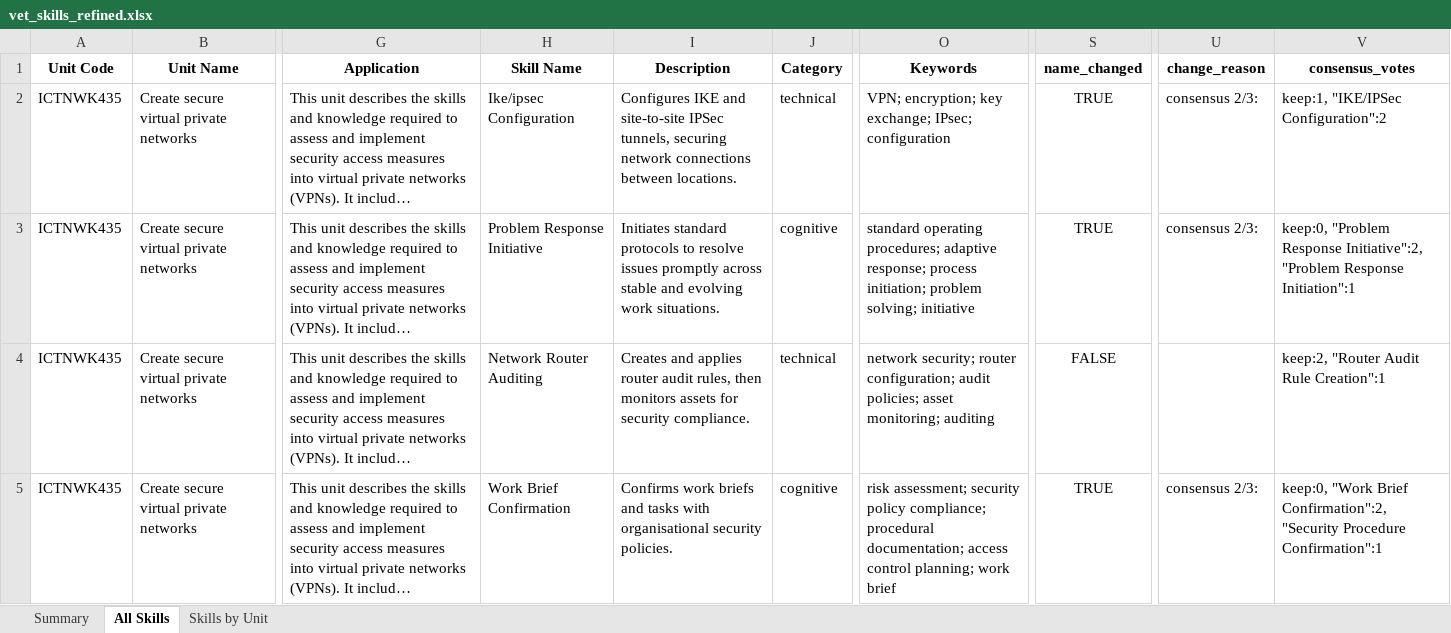
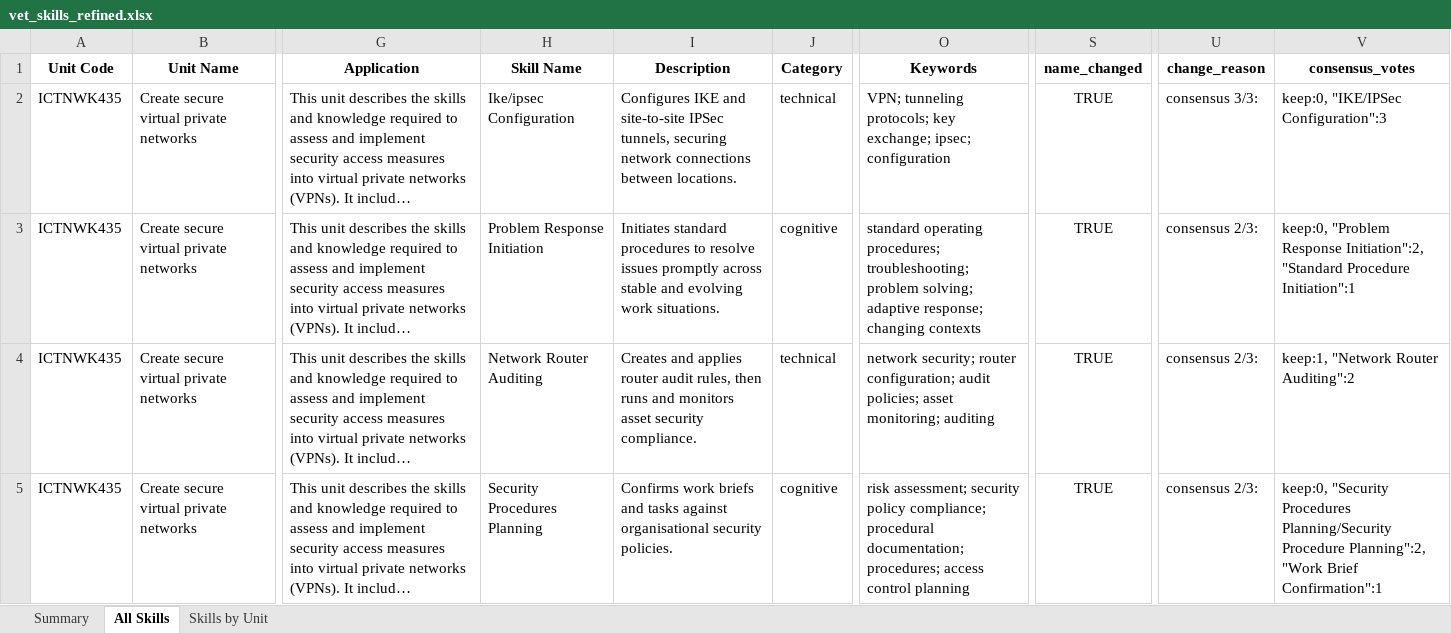
Before and after one commit to emohebi/TEMP, an Excel workbook: vet_skills_refined.xlsx, sheet All Skills, drawn as a sheet; only a part is shown, gaps mark what is left out; long unchanged cells end in …; values as stored, in another font and other column widths than the file's, no borders; the diff covers the shown part only; the diff names each change by its address in the sheet, - before the commit and + after, or states it on an @@ line.

```diff
--- a/vet_skills_refined.xlsx (sheet All Skills)
+++ b/vet_skills_refined.xlsx (sheet All Skills)
-O2 (Keywords): VPN; encryption; key exchange; IPsec; configuration
+O2 (Keywords): VPN; tunneling protocols; key exchange; ipsec; configuration
-U2 (change_reason): consensus 2/3:
+U2 (change_reason): consensus 3/3:
-V2 (consensus_votes): keep:1, "IKE/IPSec Configuration":2
+V2 (consensus_votes): keep:0, "IKE/IPSec Configuration":3
-H3 (Skill Name): Problem Response Initiative
+H3 (Skill Name): Problem Response Initiation
-I3 (Description): Initiates standard protocols to resolve…
+I3 (Description): Initiates standard procedures to resolve…
-O3 (Keywords): …operating procedures; adaptive response; process initiation; problem solving; initiative
+O3 (Keywords): …operating procedures; troubleshooting; problem solving; adaptive response; changing contexts
-V3 (consensus_votes): …"Problem Response Initiative":2, "Problem Response Initiation":1
+V3 (consensus_votes): …"Problem Response Initiation":2, "Standard Procedure Initiation":1
-I4 (Description): …rules, then monitors assets for security compliance.
+I4 (Description): …rules, then runs and monitors asset security compliance.
-S4 (name_changed): FALSE
+S4 (name_changed): TRUE
-U4 (change_reason): (empty)
+U4 (change_reason): consensus 2/3:
-V4 (consensus_votes): keep:2, "Router Audit Rule Creation":1
+V4 (consensus_votes): keep:1, "Network Router Auditing":2
-H5 (Skill Name): Work Brief Confirmation
+H5 (Skill Name): Security Procedures Planning
-I5 (Description): …and tasks with organisational security…
+I5 (Description): …and tasks against organisational security…
-O5 (Keywords): …procedural documentation; access control planning; work brief
+O5 (Keywords): …procedural documentation; procedures; access control planning
-V5 (consensus_votes): keep:0, "Work Brief Confirmation":2, "Security Procedure Confirmation":1
+V5 (consensus_votes): keep:0, "Security Procedures Planning/Security Procedure Planning":2, "Work Brief Confirmation":1
```
Also changed, not shown: 1047 edited cells elsewhere in this sheet, 1 other file.
